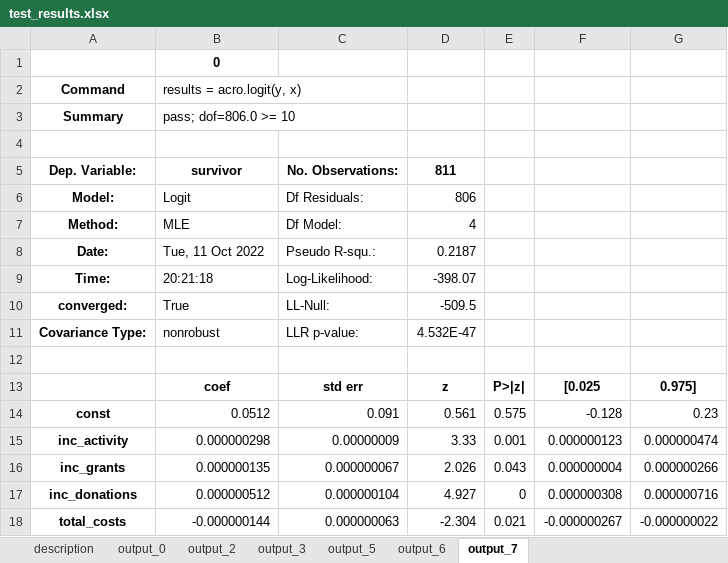
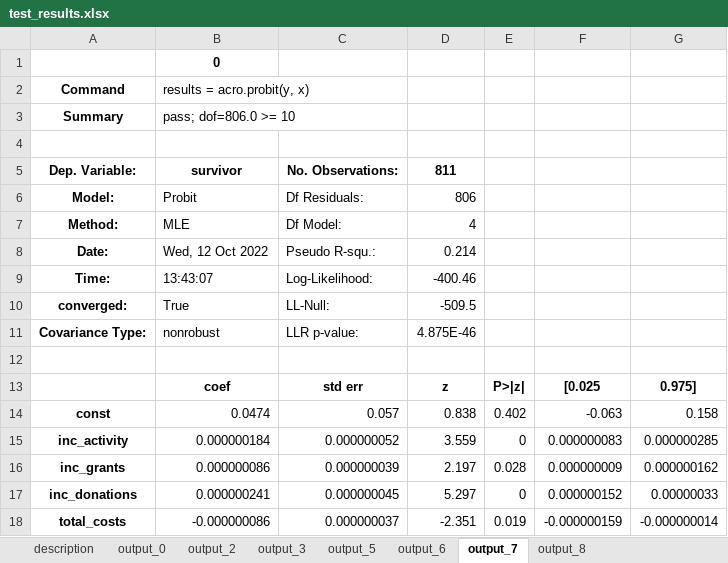
Before and after one commit to AI-SDC/ACRO, an Excel workbook: notebooks/test_results.xlsx, sheet output_7, drawn as a sheet; values as stored, in another font and other column widths than the file's, no borders; the diff names each change by its address in the sheet, - before the commit and + after, or states it on an @@ line.

```diff
--- a/notebooks/test_results.xlsx (sheet output_7)
+++ b/notebooks/test_results.xlsx (sheet output_7)
+sheet tab: output_8
-B2: results = acro.logit(y, x)
+B2: results = acro.probit(y, x)
-B6: Logit
+B6: Probit
-B8: Tue, 11 Oct 2022
+B8: Wed, 12 Oct 2022
-D8: 0.2187
+D8: 0.214
-B9: 20:21:18
+B9: 13:43:07
-D9: -398.07
+D9: -400.46
-D11: 4.532E-47
+D11: 4.875E-46
-B14: 0.0512
+B14: 0.0474
-C14: 0.091
+C14: 0.057
-D14: 0.561
+D14: 0.838
-E14: 0.575
+E14: 0.402
-F14: -0.128
+F14: -0.063
-G14: 0.23
+G14: 0.158
-B15: 0.000000298
+B15: 0.000000184
-C15: 0.00000009
+C15: 0.000000052
-D15: 3.33
+D15: 3.559
-E15: 0.001
+E15: 0
-F15: 0.000000123
+F15: 0.000000083
-G15: 0.000000474
+G15: 0.000000285
-B16: 0.000000135
+B16: 0.000000086
-C16: 0.000000067
+C16: 0.000000039
-D16: 2.026
+D16: 2.197
-E16: 0.043
+E16: 0.028
-F16: 0.000000004
+F16: 0.000000009
-G16: 0.000000266
+G16: 0.000000162
-B17: 0.000000512
+B17: 0.000000241
-C17: 0.000000104
+C17: 0.000000045
-D17: 4.927
+D17: 5.297
-F17: 0.000000308
+F17: 0.000000152
-G17: 0.000000716
+G17: 0.00000033
-B18: -0.000000144
+B18: -0.000000086
-C18: 0.000000063
+C18: 0.000000037
-D18: -2.304
+D18: -2.351
-E18: 0.021
+E18: 0.019
-F18: -0.000000267
+F18: -0.000000159
-G18: -0.000000022
+G18: -0.000000014
```
Also changed, not shown: sheet output_6, sheet description, sheet output_5, 3 other files.
